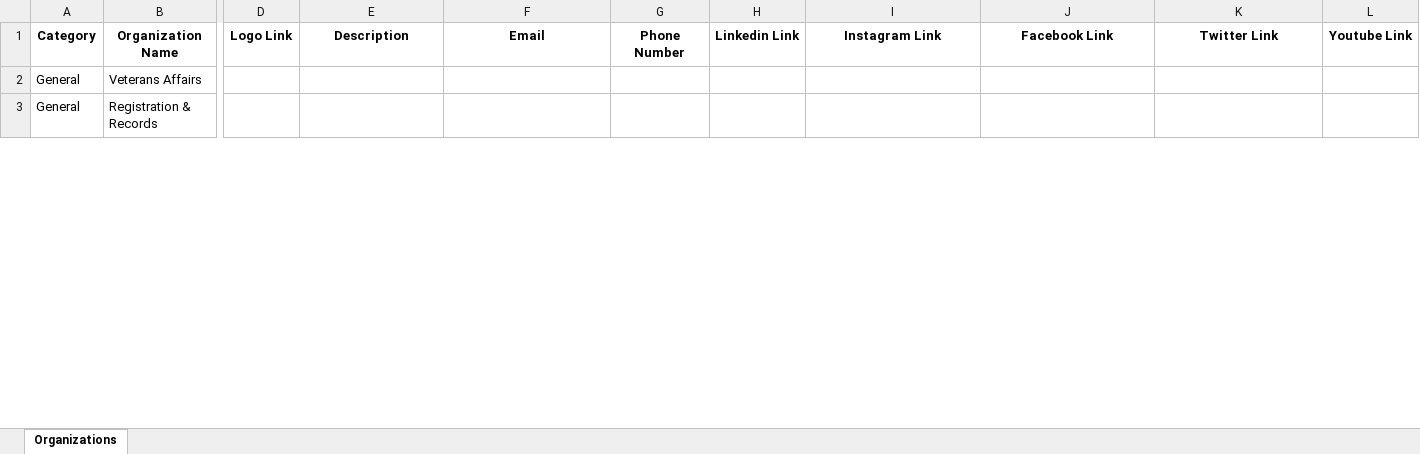
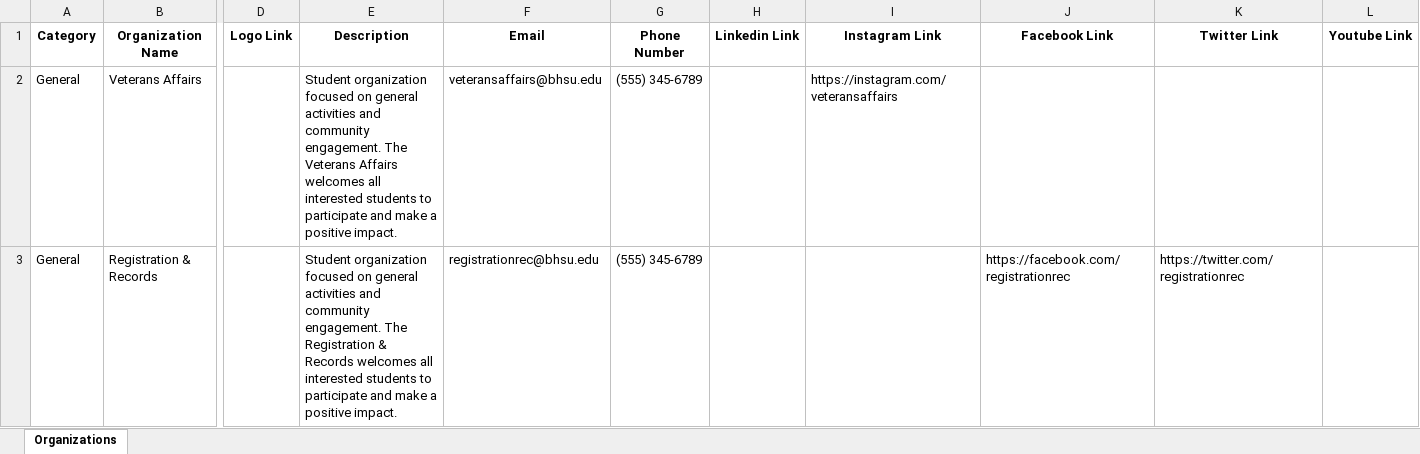
Before and after one commit to ambicuity/work, an Excel workbook: Black_Hills_State_University_Organizations.xlsx, sheet Organizations, drawn as a sheet; only a part is shown, gaps mark what is left out; values as stored, in another font and other column widths than the file's, no borders; the diff covers the shown part only; the diff names each change by its address in the sheet, - before the commit and + after, or states it on an @@ line.

```diff
--- a/Black_Hills_State_University_Organizations.xlsx (sheet Organizations)
+++ b/Black_Hills_State_University_Organizations.xlsx (sheet Organizations)
-E2 (Description): (empty)
+E2 (Description): Student organization focused on general activities and community engagement. The Veterans Affairs welcomes all interested students to participate and make a positive impact.
-F2 (Email): (empty)
+F2 (Email): veteransaffairs@bhsu.edu
-G2:G3 (Phone Number): (empty)
+G2:G3 (Phone Number): (555) 345-6789
-I2 (Instagram Link): (empty)
+I2 (Instagram Link): https://instagram.com/veteransaffairs
-E3 (Description): (empty)
+E3 (Description): Student organization focused on general activities and community engagement. The Registration & Records welcomes all interested students to participate and make a positive impact.
-F3 (Email): (empty)
+F3 (Email): registrationrec@bhsu.edu
-J3 (Facebook Link): (empty)
+J3 (Facebook Link): https://facebook.com/registrationrec
-K3 (Twitter Link): (empty)
+K3 (Twitter Link): https://twitter.com/registrationrec
```
Also changed, not shown: 116 edited cells elsewhere in this sheet, Bethune-Cookman_University_Organizations.xlsx, Bevill_State_Community_College_Organizations.xlsx, 12 other files.
